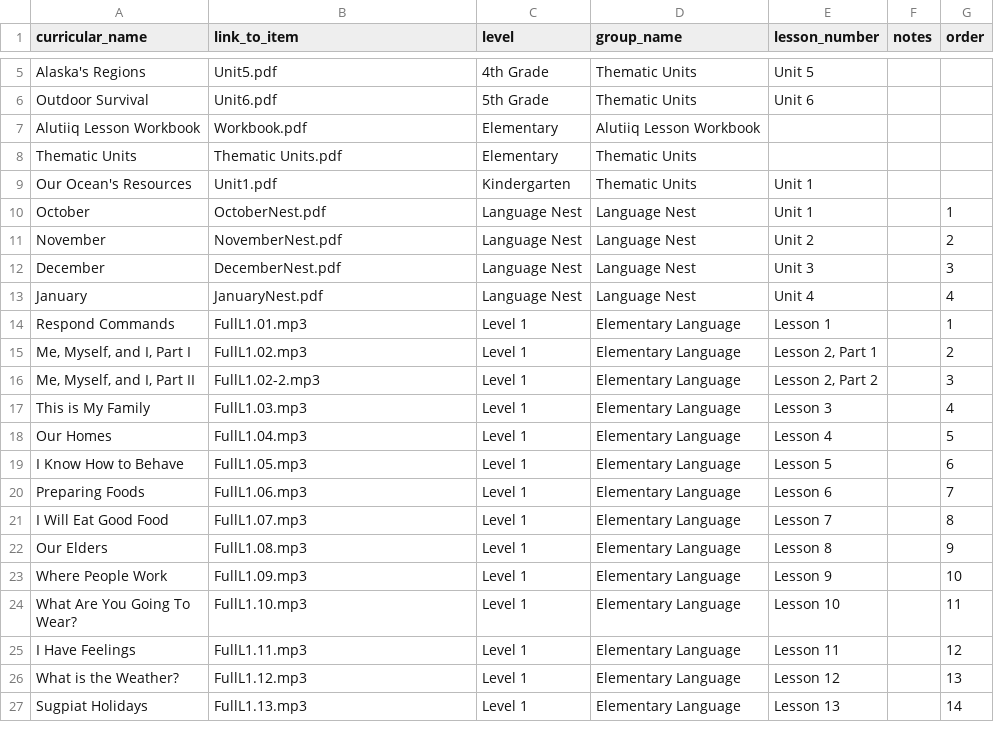
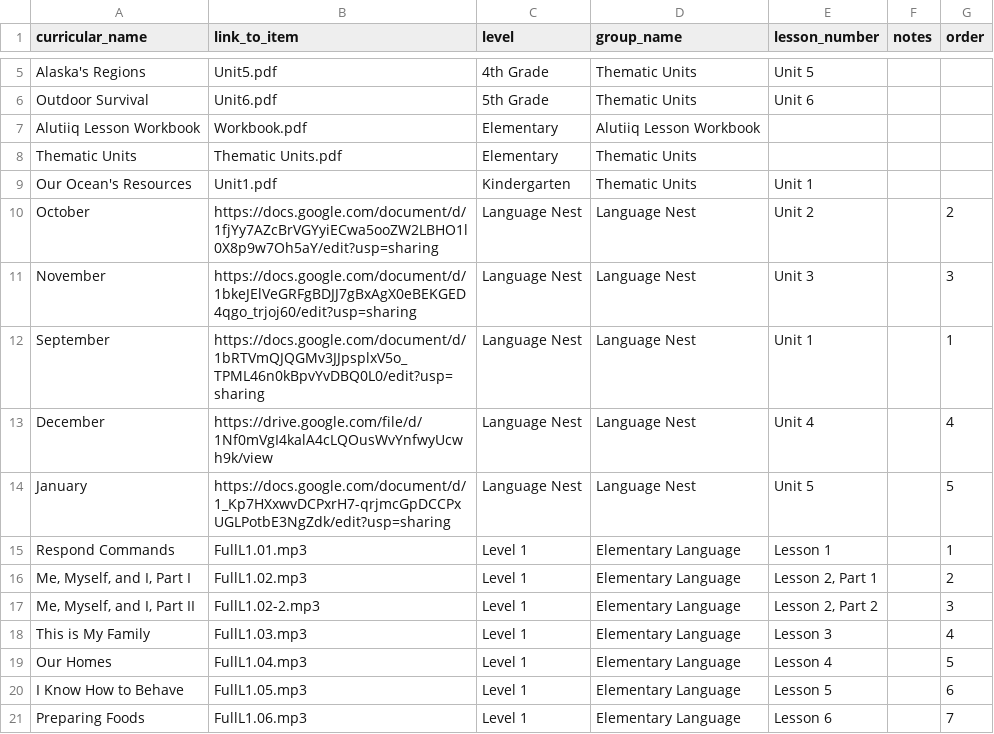
Before and after one commit to migobach/alutiiqLang, a CSV file: lib/seeds/curriculum.csv, drawn as a sheet; only a part is shown, gaps mark what is left out; the shorter side is filled out with more unchanged rows.

Commit message:
update curriculum csv and rake files

```diff
--- a/lib/seeds/curriculum.csv
+++ b/lib/seeds/curriculum.csv
@@ -9,6 +9,7 @@ Thematic Units,Thematic Units.pdf,Elementary,Thematic Units,,,
 Our Ocean's Resources,Unit1.pdf,Kindergarten,Thematic Units,Unit 1,,
-October,OctoberNest.pdf,Language Nest,Language Nest,Unit 1,,1
-November,NovemberNest.pdf,Language Nest,Language Nest,Unit 2,,2
-December,DecemberNest.pdf,Language Nest,Language Nest,Unit 3,,3
-January,JanuaryNest.pdf,Language Nest,Language Nest,Unit 4,,4
+October,https://docs.google.com/document/d/1fjYy7AZcBrVGYyiECwa5ooZW2LBHO1l0X8p9w7Oh5aY/edit?usp=sharing,Language Nest,Language Nest,Unit 2,,2
+November,https://docs.google.com/document/d/1bkeJElVeGRFgBDJJ7gBxAgX0eBEKGED4qgo_trjoj60/edit?usp=sharing,Language Nest,Language Nest,Unit 3,,3
+September,https://docs.google.com/document/d/1bRTVmQJQGMv3JJpsplxV5o_TPML46n0kBpvYvDBQ0L0/edit?usp=sharing,Language Nest,Language Nest,Unit 1,,1
+December,https://drive.google.com/file/d/1Nf0mVgI4kalA4cLQOusWvYnfwyUcwh9k/view,Language Nest,Language Nest,Unit 4,,4
+January,https://docs.google.com/document/d/1_Kp7HXxwvDCPxrH7-qrjmcGpDCCPxUGLPotbE3NgZdk/edit?usp=sharing,Language Nest,Language Nest,Unit 5,,5
 Respond Commands,FullL1.01.mp3,Level 1,Elementary Language,Lesson 1,,1
```
Also changed, not shown: 6 other files.
